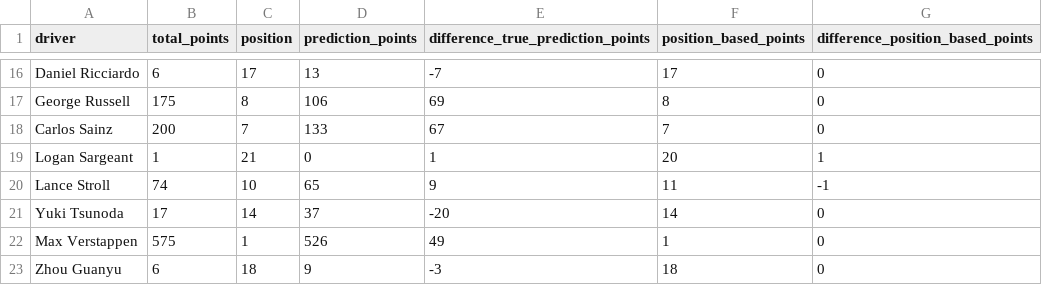
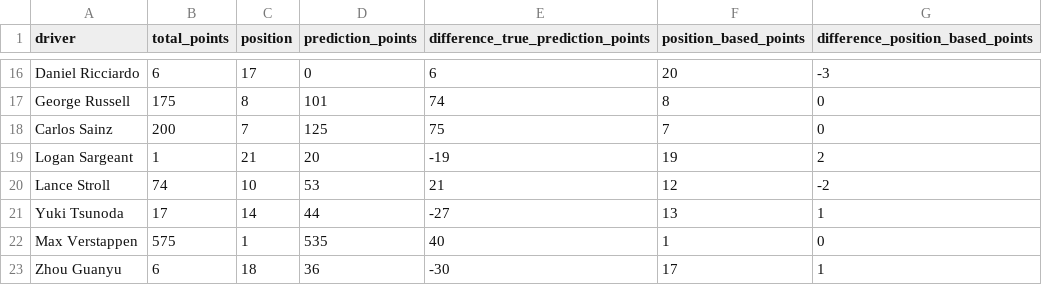
Before and after one commit to brsilvacardoso/F1_Prediction, a CSV file: clean_files/prediction_results/prediction_based_points.csv, drawn as a sheet; only a part is shown, gaps mark what is left out; the diff covers the shown part only.

```diff
--- a/clean_files/prediction_results/prediction_based_points.csv
+++ b/clean_files/prediction_results/prediction_based_points.csv
@@ -16,8 +16,8 @@
-"Daniel Ricciardo",6,17,13,-7,17,0
-"George Russell",175,8,106,69,8,0
-"Carlos Sainz",200,7,133,67,7,0
-"Logan Sargeant",1,21,0,1,20,1
-"Lance Stroll",74,10,65,9,11,-1
-"Yuki Tsunoda",17,14,37,-20,14,0
-"Max Verstappen",575,1,526,49,1,0
-"Zhou Guanyu",6,18,9,-3,18,0
+"Daniel Ricciardo",6,17,0,6,20,-3
+"George Russell",175,8,101,74,8,0
+"Carlos Sainz",200,7,125,75,7,0
+"Logan Sargeant",1,21,20,-19,19,2
+"Lance Stroll",74,10,53,21,12,-2
+"Yuki Tsunoda",17,14,44,-27,13,1
+"Max Verstappen",575,1,535,40,1,0
+"Zhou Guanyu",6,18,36,-30,17,1
```
Also changed, not shown: 32 edited cells elsewhere in this file, 2 other files.
